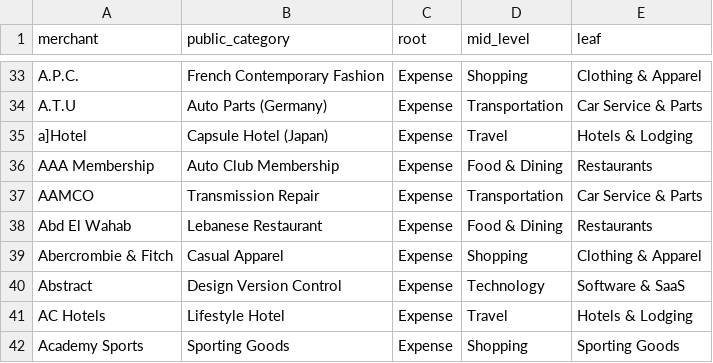
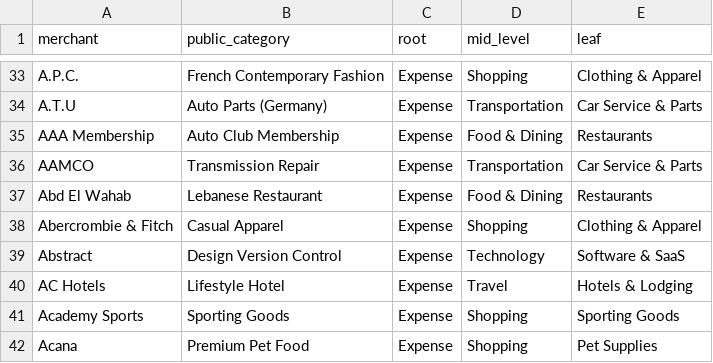
Before and after one commit to canopus-n/kestrel, a CSV file: global_merchant_category.csv, drawn as a sheet; only a part is shown, gaps mark what is left out; the shorter side is filled out with more unchanged rows.

```diff
--- a/global_merchant_category.csv
+++ b/global_merchant_category.csv
@@ -34,3 +34,2 @@ A.P.C.,French Contemporary Fashion,Expense,Shopping,Clothing & Apparel
 A.T.U,Auto Parts (Germany),Expense,Transportation,Car Service & Parts
-a]Hotel,Capsule Hotel (Japan),Expense,Travel,Hotels & Lodging
 AAA Membership,Auto Club Membership,Expense,Food & Dining,Restaurants
```
Also changed, not shown: transaction_descriptions.csv, 19 other files.
